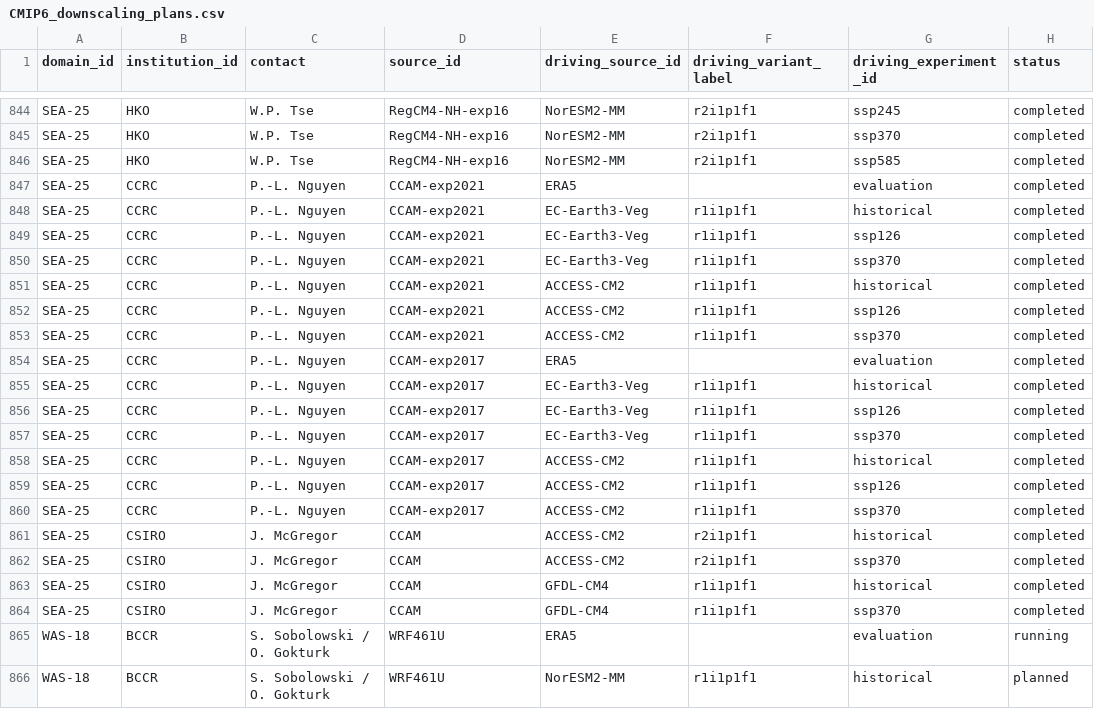
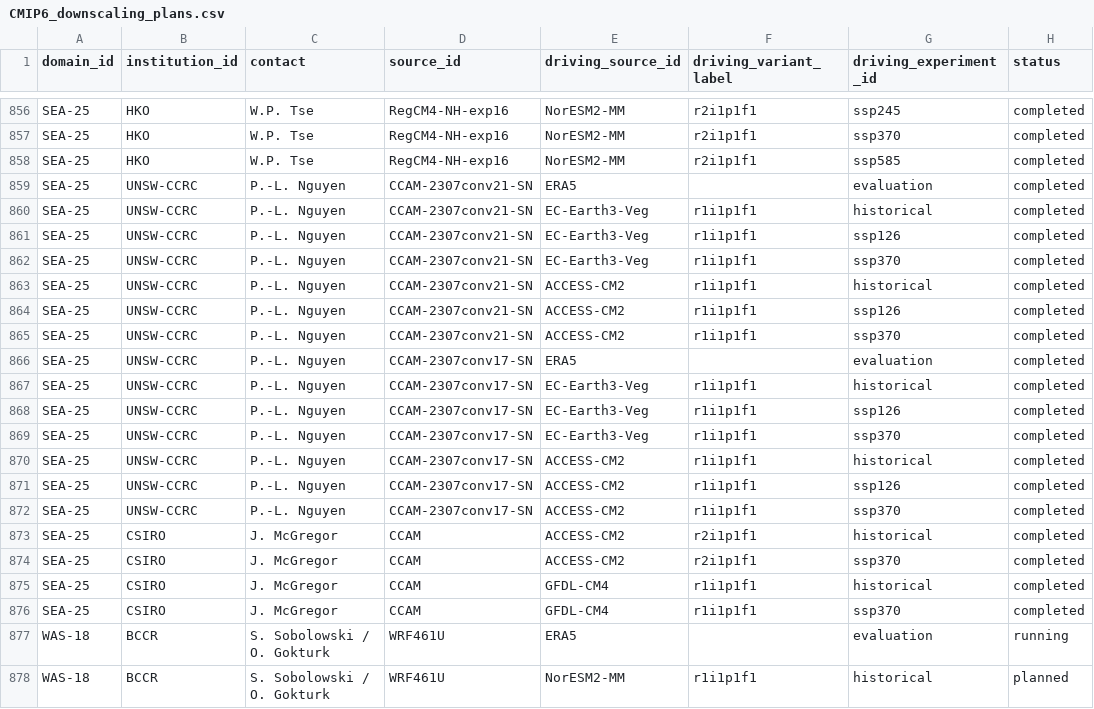
Before and after one commit to WCRP-CORDEX/simulation-status, a CSV file: CMIP6_downscaling_plans.csv, drawn as a sheet; only a part is shown, gaps mark what is left out; addresses are those after the commit; the diff covers the shown part only; the diff names each change by its address in the sheet, - before the commit and + after, or states it on an @@ line.

Commit message:
Update UNSW-CCRC simulations
P.-L. Nguyen via e-mail

```diff
--- a/CMIP6_downscaling_plans.csv
+++ b/CMIP6_downscaling_plans.csv
-B859:B872 (institution_id): CCRC
+B859:B872 (institution_id): UNSW-CCRC
-D859:D865 (source_id): CCAM-exp2021
+D859:D865 (source_id): CCAM-2307conv21-SN
-D866:D872 (source_id): CCAM-exp2017
+D866:D872 (source_id): CCAM-2307conv17-SN
```
Also changed, not shown: 12 added rows elsewhere in this file, 4 other files.
